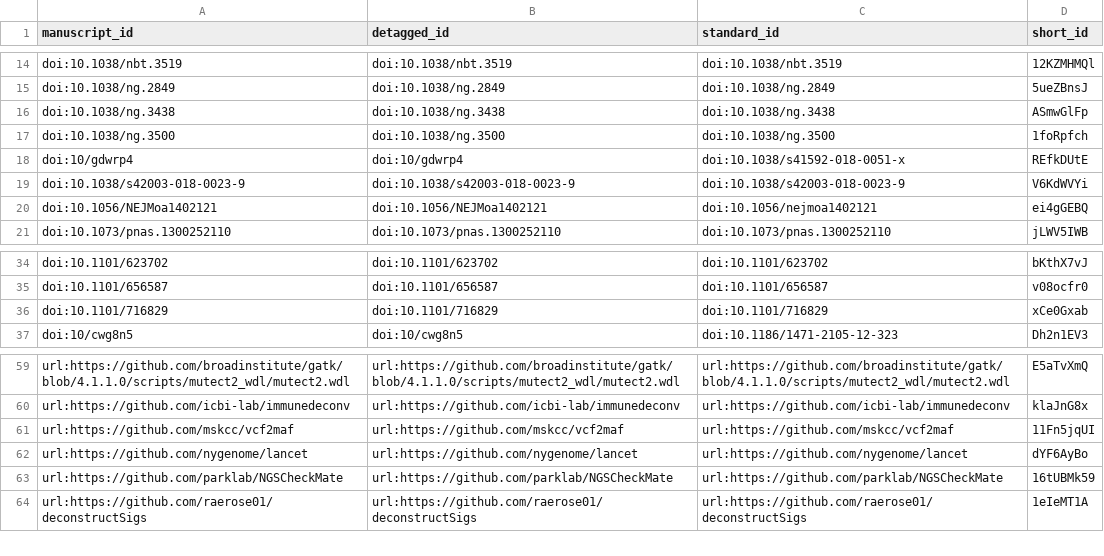
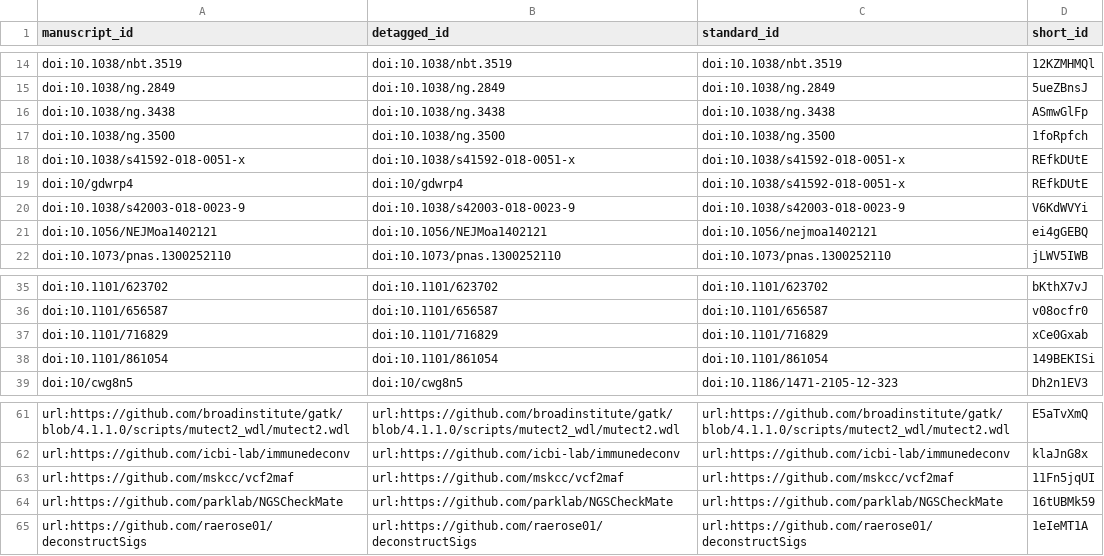
Before and after one commit to AlexsLemonade/OpenPBTA-manuscript, a TSV file: citations.tsv, drawn as a sheet; only a part is shown, gaps mark what is left out; removed rows and columns are numbered as before the commit, all else as after; the diff names each change by its address in the sheet, - before the commit and + after, or states it on an @@ line.

Commit message:
Merge pull request #88 from tkoganti/TCGA_SNVcalling
This build is based on
https://github.com/AlexsLemonade/OpenPBTA-manuscript/commit/5e3b8fb253082b24cfb0ba668df8e33ec54488aa.

This commit was created by the following Travis CI build and job:
https://travis-ci.com/AlexsLemonade/OpenPBTA-manuscript/builds/153321844
https://travis-ci.com/AlexsLemonade/OpenPBTA-manuscript/jobs/298140173

[ci skip]

The full commit message that triggered this build is copied below:

Merge pull request #88 from tkoganti/TCGA_SNVcalling

Adding TCGA SNV calling to methods

```diff
--- a/citations.tsv
+++ b/citations.tsv
+row 18: doi:10.1038/s41592-018-0051-x | doi:10.1038/s41592-018-0051-x | doi:10.1038/s41592-018-0051-x | REfkDUtE
+row 38: doi:10.1101/861054 | doi:10.1101/861054 | doi:10.1101/861054 | 149BEKISi
-row 62: url:https://github.com/nygenome/lancet | url:https://github.com/nygenome/lancet | url:https://github.com/nygenome/lancet | dYF6AyBo
```
Also changed, not shown: 5 other files.
